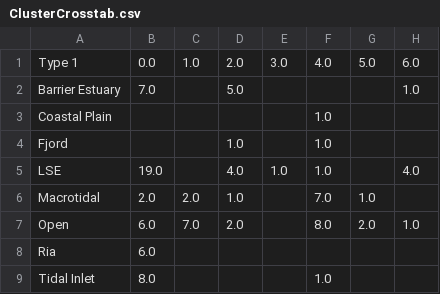
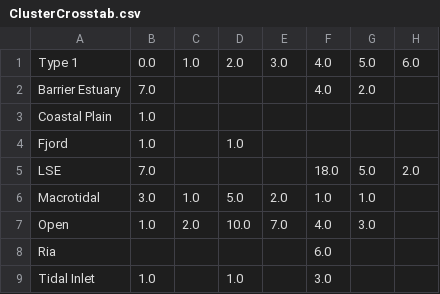
Before and after one commit to Bearzilasaur/embaymentprocessing, a CSV file: DataOutput/ClusterCrosstab.csv, drawn as a sheet.

```diff
--- a/DataOutput/ClusterCrosstab.csv
+++ b/DataOutput/ClusterCrosstab.csv
@@ -1,9 +1,9 @@
 Type 1,0.0,1.0,2.0,3.0,4.0,5.0,6.0
-Barrier Estuary,7.0,,5.0,,,,1.0
-Coastal Plain,,,,,1.0,,
-Fjord,,,1.0,,1.0,,
-LSE,19.0,,4.0,1.0,1.0,,4.0
-Macrotidal,2.0,2.0,1.0,,7.0,1.0,
-Open,6.0,7.0,2.0,,8.0,2.0,1.0
-Ria,6.0,,,,,,
-Tidal Inlet,8.0,,,,1.0,,
+Barrier Estuary,7.0,,,,4.0,2.0,
+Coastal Plain,1.0,,,,,,
+Fjord,1.0,,1.0,,,,
+LSE,7.0,,,,18.0,5.0,2.0
+Macrotidal,3.0,1.0,5.0,2.0,1.0,1.0,
+Open,1.0,2.0,10.0,7.0,4.0,3.0,
+Ria,,,,,6.0,,
+Tidal Inlet,1.0,,1.0,,3.0,,
```
Also changed, not shown: DataOutput/Chi_2_numpyarr.csv, 17 other files.
